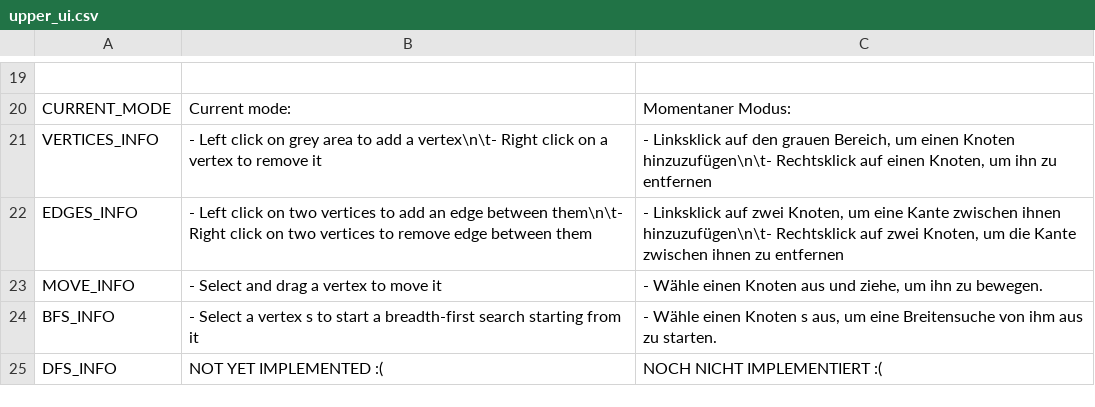
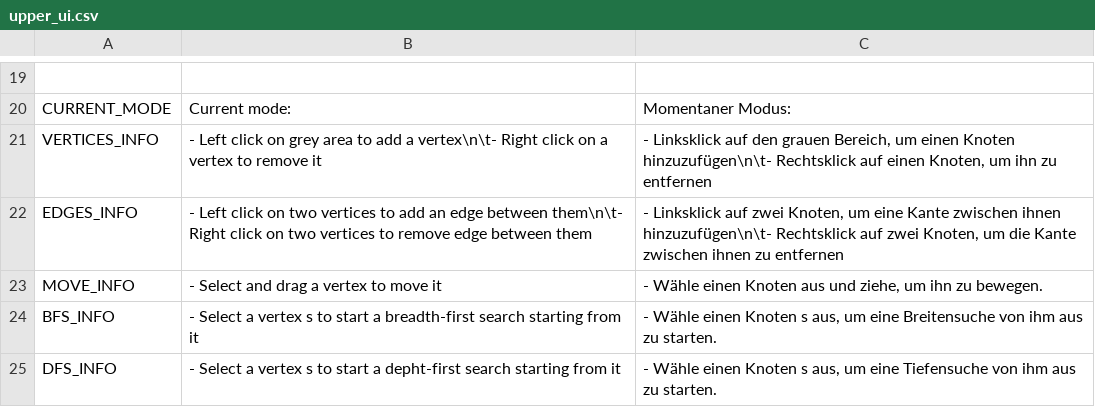
Before and after one commit to cppcake/visu_alpro, a CSV file: local/upper_ui.csv, drawn as a sheet; only a part is shown, gaps mark what is left out.

```diff
--- a/local/upper_ui.csv
+++ b/local/upper_ui.csv
@@ -24,2 +24,2 @@ MOVE_INFO,- Select and drag a vertex to move it,"- Wähle einen Knoten aus und z
 BFS_INFO,- Select a vertex s to start a breadth-first search starting from it,"- Wähle einen Knoten s aus, um eine Breitensuche von ihm aus zu starten."
-DFS_INFO,NOT YET IMPLEMENTED :(,NOCH NICHT IMPLEMENTIERT :(
+DFS_INFO,- Select a vertex s to start a depht-first search starting from it,"- Wähle einen Knoten s aus, um eine Tiefensuche von ihm aus zu starten."
```
Also changed, not shown: local/algorithms.csv, 2 other files.
